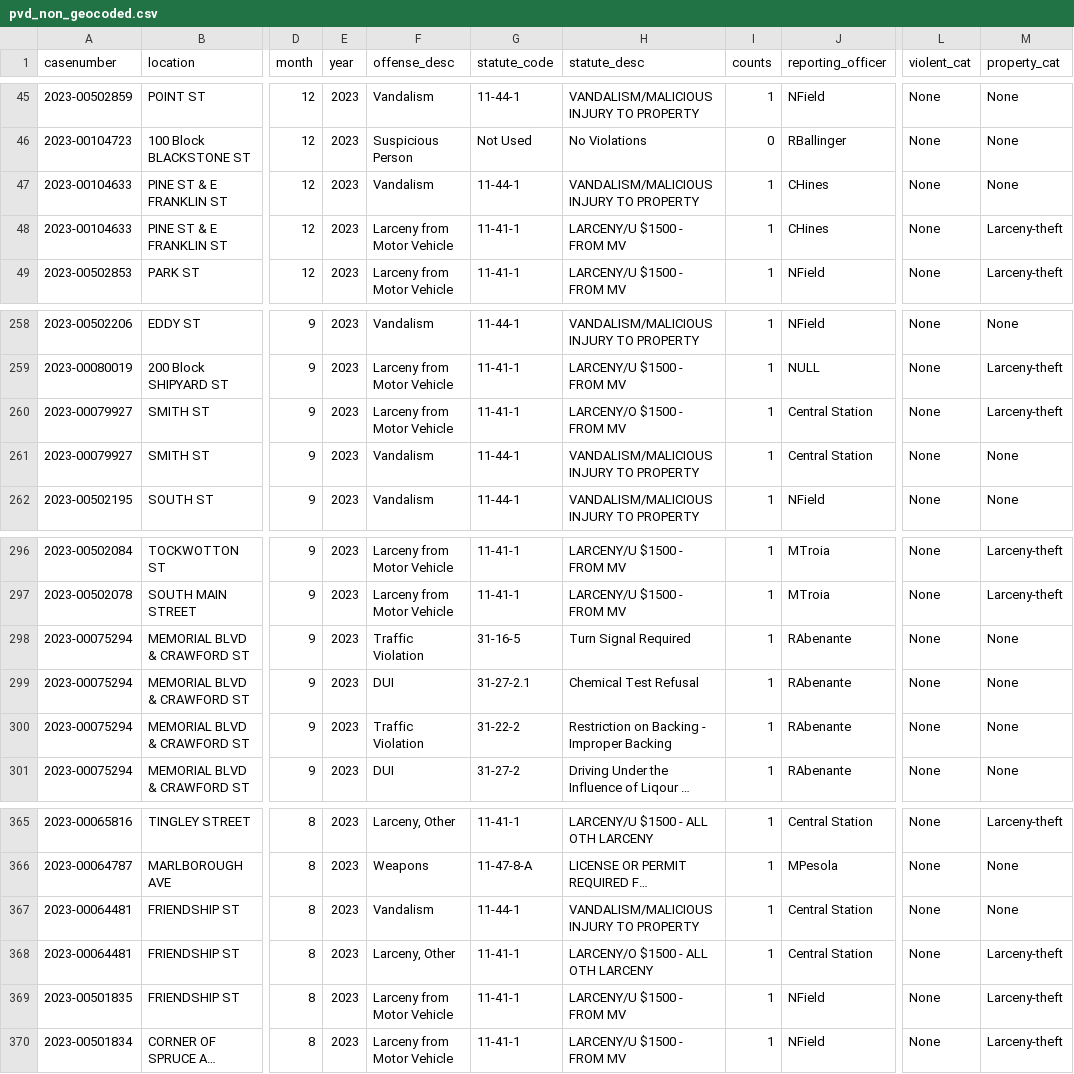
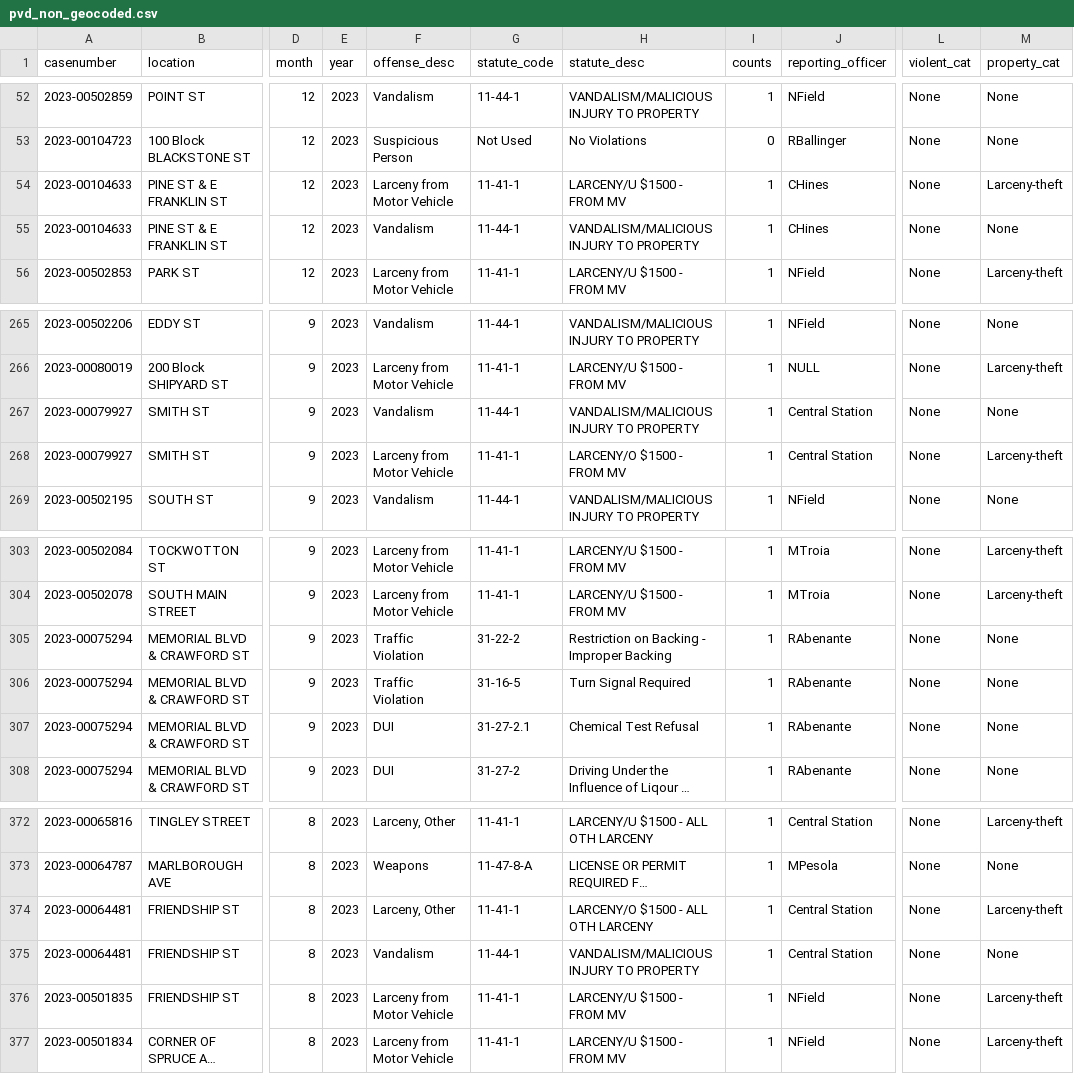
Before and after one commit to Brown-University-Library/geodata_pvdcrime, a CSV file: outputs/all/pvd_non_geocoded.csv, drawn as a sheet; only a part is shown, gaps mark what is left out; long unchanged cells end in …; addresses are those after the commit; the diff covers the shown part only; the diff names each change by its address in the sheet, - before the commit and + after, or states it on an @@ line.

```diff
--- a/outputs/all/pvd_non_geocoded.csv
+++ b/outputs/all/pvd_non_geocoded.csv
-F54 (offense_desc): Vandalism
+F54 (offense_desc): Larceny from Motor Vehicle
-G54 (statute_code): 11-44-1
+G54 (statute_code): 11-41-1
-H54 (statute_desc): VANDALISM/MALICIOUS INJURY TO PROPERTY
+H54 (statute_desc): LARCENY/U $1500 - FROM MV
-M54 (property_cat): None
+M54 (property_cat): Larceny-theft
-F55 (offense_desc): Larceny from Motor Vehicle
+F55 (offense_desc): Vandalism
-G55 (statute_code): 11-41-1
+G55 (statute_code): 11-44-1
-H55 (statute_desc): LARCENY/U $1500 - FROM MV
+H55 (statute_desc): VANDALISM/MALICIOUS INJURY TO PROPERTY
-M55 (property_cat): Larceny-theft
+M55 (property_cat): None
-F267 (offense_desc): Larceny from Motor Vehicle
+F267 (offense_desc): Vandalism
-G267 (statute_code): 11-41-1
+G267 (statute_code): 11-44-1
-H267 (statute_desc): LARCENY/O $1500 - FROM MV
+H267 (statute_desc): VANDALISM/MALICIOUS INJURY TO PROPERTY
-M267 (property_cat): Larceny-theft
+M267 (property_cat): None
-F268 (offense_desc): Vandalism
+F268 (offense_desc): Larceny from Motor Vehicle
-G268 (statute_code): 11-44-1
+G268 (statute_code): 11-41-1
-H268 (statute_desc): VANDALISM/MALICIOUS INJURY TO PROPERTY
+H268 (statute_desc): LARCENY/O $1500 - FROM MV
-M268 (property_cat): None
+M268 (property_cat): Larceny-theft
-G305 (statute_code): 31-16-5
+G305 (statute_code): 31-22-2
-H305 (statute_desc): Turn Signal Required
+H305 (statute_desc): Restriction on Backing - Improper Backing
-F306 (offense_desc): DUI
+F306 (offense_desc): Traffic Violation
-G306 (statute_code): 31-27-2.1
+G306 (statute_code): 31-16-5
-H306 (statute_desc): Chemical Test Refusal
+H306 (statute_desc): Turn Signal Required
-F307 (offense_desc): Traffic Violation
+F307 (offense_desc): DUI
-G307 (statute_code): 31-22-2
+G307 (statute_code): 31-27-2.1
-H307 (statute_desc): Restriction on Backing - Improper Backing
+H307 (statute_desc): Chemical Test Refusal
-F374 (offense_desc): Vandalism
+F374 (offense_desc): Larceny, Other
-G374 (statute_code): 11-44-1
+G374 (statute_code): 11-41-1
-H374 (statute_desc): VANDALISM/MALICIOUS INJURY TO PROPERTY
+H374 (statute_desc): LARCENY/O $1500 - ALL OTH LARCENY
-M374 (property_cat): None
+M374 (property_cat): Larceny-theft
-F375 (offense_desc): Larceny, Other
+F375 (offense_desc): Vandalism
-G375 (statute_code): 11-41-1
+G375 (statute_code): 11-44-1
-H375 (statute_desc): LARCENY/O $1500 - ALL OTH LARCENY
+H375 (statute_desc): VANDALISM/MALICIOUS INJURY TO PROPERTY
-M375 (property_cat): Larceny-theft
+M375 (property_cat): None
```
Also changed, not shown: 7 added rows and 21 edited cells elsewhere in this file, outputs/2023/pvd_non_geocoded_2023.csv, outputs/2024/pvd_non_geocoded_2024.csv, 15 other files.
